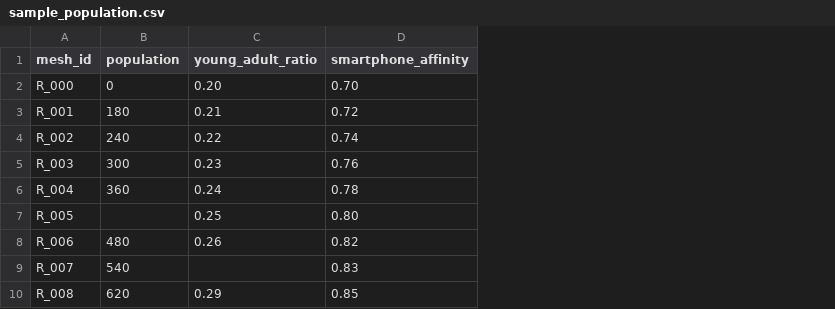
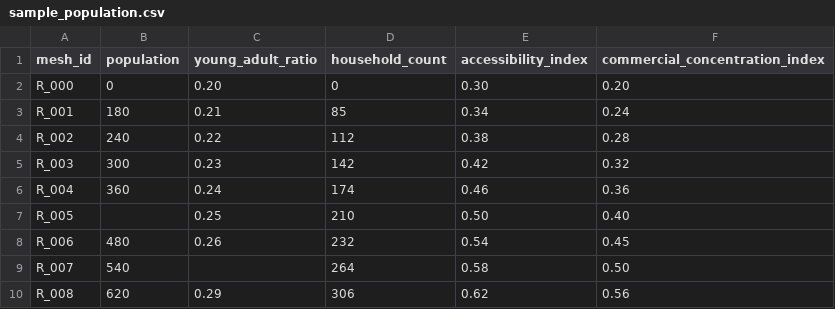
Before and after one commit to hig-hig/mall-geo-targeting, a CSV file: data/sample_population.csv, drawn as a sheet; only a part is shown; removed rows and columns are numbered as before the commit, all else as after; the diff names each change by its address in the sheet, - before the commit and + after, or states it on an @@ line.

Commit message:
Replace smartphone affinity with explainable regional features

```diff
--- a/data/sample_population.csv
+++ b/data/sample_population.csv
-column D (smartphone_affinity), rows 2-10: 0.70 | 0.72 | 0.74 | 0.76 | 0.78 | 0.80 | 0.82 | 0.83 | 0.85
+column D (household_count), rows 2-10: 0 | 85 | 112 | 142 | 174 | 210 | 232 | 264 | 306
+column E (accessibility_index), rows 2-10: 0.30 | 0.34 | 0.38 | 0.42 | 0.46 | 0.50 | 0.54 | 0.58 | 0.62
+column F (commercial_concentration_index), rows 2-10: 0.20 | 0.24 | 0.28 | 0.32 | 0.36 | 0.40 | 0.45 | 0.50 | 0.56
```
Also changed, not shown: 14 other files.
